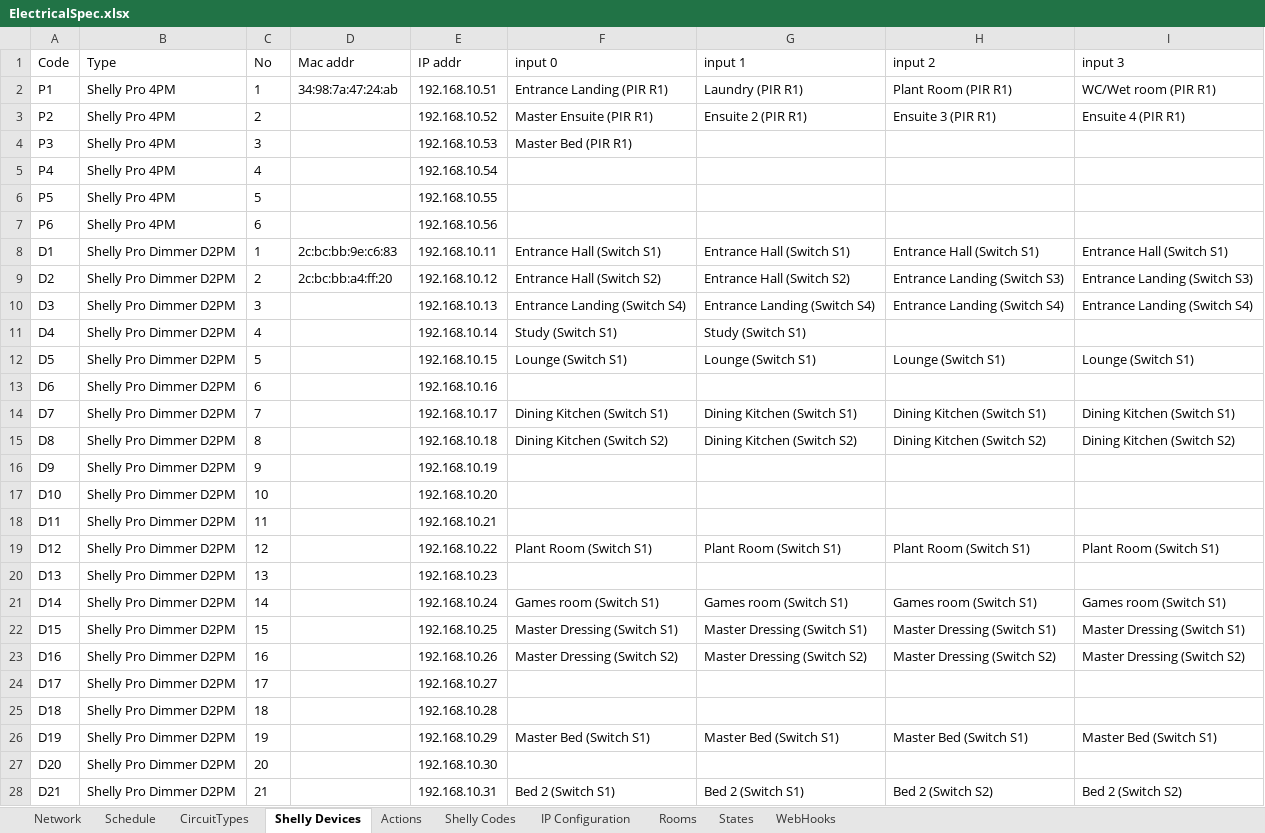
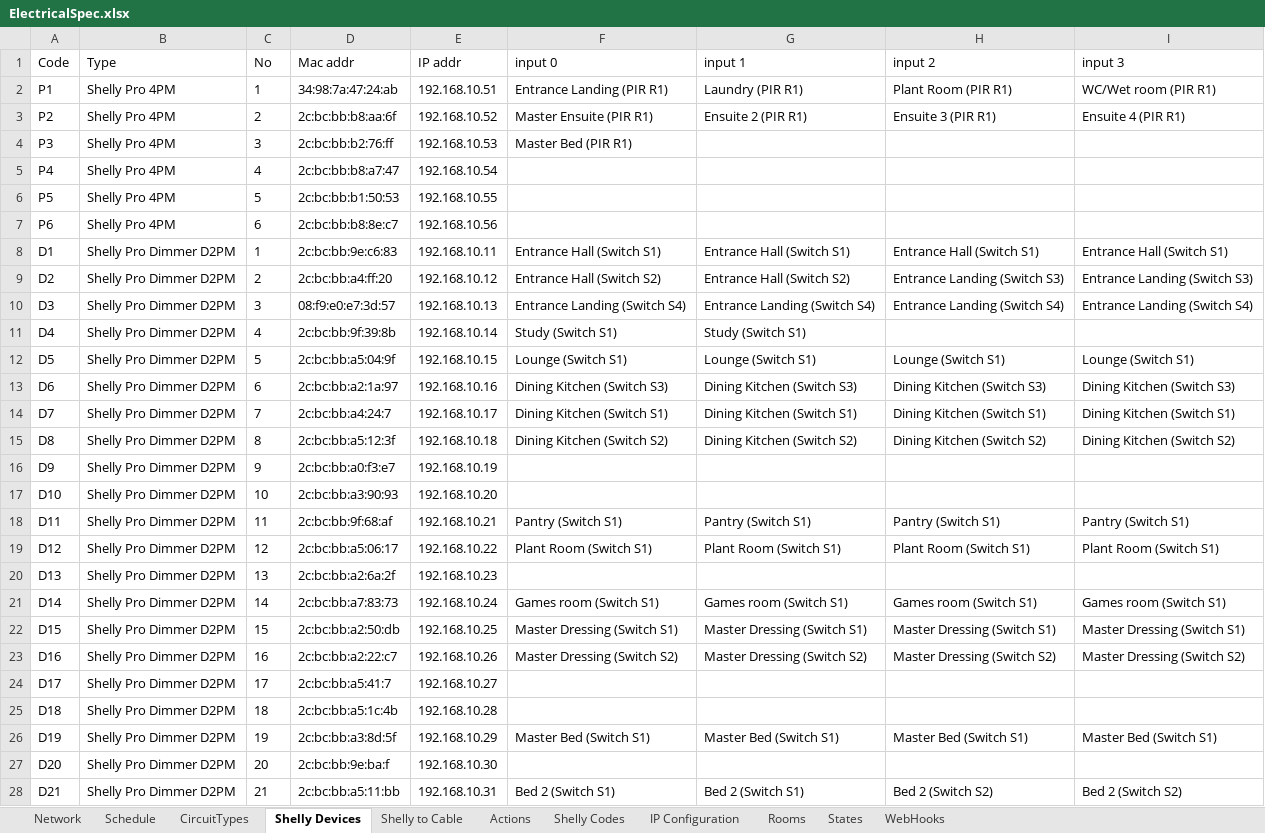
Before and after one commit to dannycrone/CroneOps, an Excel workbook: src/config/ElectricalSpec.xlsx, sheet Shelly Devices, drawn as a sheet; only a part is shown; values as stored, in another font and other column widths than the file's, no borders; table styles not drawn; the diff covers the shown part only; the diff names each change by its address in the sheet, - before the commit and + after, or states it on an @@ line.

```diff
--- a/src/config/ElectricalSpec.xlsx (sheet Shelly Devices)
+++ b/src/config/ElectricalSpec.xlsx (sheet Shelly Devices)
+sheet tab: Shelly to Cable
-D3 (Mac addr): (empty)
+D3 (Mac addr): 2c:bc:bb:b8:aa:6f
-D4 (Mac addr): (empty)
+D4 (Mac addr): 2c:bc:bb:b2:76:ff
-D5 (Mac addr): (empty)
+D5 (Mac addr): 2c:bc:bb:b8:a7:47
-D6 (Mac addr): (empty)
+D6 (Mac addr): 2c:bc:bb:b1:50:53
-D7 (Mac addr): (empty)
+D7 (Mac addr): 2c:bc:bb:b8:8e:c7
-D10 (Mac addr): (empty)
+D10 (Mac addr): 08:f9:e0:e7:3d:57
-D11 (Mac addr): (empty)
+D11 (Mac addr): 2c:bc:bb:9f:39:8b
-D12 (Mac addr): (empty)
+D12 (Mac addr): 2c:bc:bb:a5:04:9f
-D13 (Mac addr): (empty)
+D13 (Mac addr): 2c:bc:bb:a2:1a:97
-F13 (input 0): (empty)
+F13 (input 0): Dining Kitchen (Switch S3)
-G13 (input 1): (empty)
+G13 (input 1): Dining Kitchen (Switch S3)
-H13 (input 2): (empty)
+H13 (input 2): Dining Kitchen (Switch S3)
-I13 (input 3): (empty)
+I13 (input 3): Dining Kitchen (Switch S3)
-D14 (Mac addr): (empty)
+D14 (Mac addr): 2c:bc:bb:a4:24:7
-D15 (Mac addr): (empty)
+D15 (Mac addr): 2c:bc:bb:a5:12:3f
-D16 (Mac addr): (empty)
+D16 (Mac addr): 2c:bc:bb:a0:f3:e7
-D17 (Mac addr): (empty)
+D17 (Mac addr): 2c:bc:bb:a3:90:93
-D18 (Mac addr): (empty)
+D18 (Mac addr): 2c:bc:bb:9f:68:af
-F18 (input 0): (empty)
+F18 (input 0): Pantry (Switch S1)
-G18 (input 1): (empty)
+G18 (input 1): Pantry (Switch S1)
-H18 (input 2): (empty)
+H18 (input 2): Pantry (Switch S1)
-I18 (input 3): (empty)
+I18 (input 3): Pantry (Switch S1)
-D19 (Mac addr): (empty)
+D19 (Mac addr): 2c:bc:bb:a5:06:17
-D20 (Mac addr): (empty)
+D20 (Mac addr): 2c:bc:bb:a2:6a:2f
-D21 (Mac addr): (empty)
+D21 (Mac addr): 2c:bc:bb:a7:83:73
-D22 (Mac addr): (empty)
+D22 (Mac addr): 2c:bc:bb:a2:50:db
-D23 (Mac addr): (empty)
+D23 (Mac addr): 2c:bc:bb:a2:22:c7
-D24 (Mac addr): (empty)
+D24 (Mac addr): 2c:bc:bb:a5:41:7
-D25 (Mac addr): (empty)
+D25 (Mac addr): 2c:bc:bb:a5:1c:4b
-D26 (Mac addr): (empty)
+D26 (Mac addr): 2c:bc:bb:a3:8d:5f
-D27 (Mac addr): (empty)
+D27 (Mac addr): 2c:bc:bb:9e:ba:f
-D28 (Mac addr): (empty)
+D28 (Mac addr): 2c:bc:bb:a5:11:bb
```
Also changed, not shown: 7 added rows and 9 edited cells elsewhere in this sheet, sheet Schedule, sheet Actions, sheet IP Configuration, formulas that keep their value, 1 other file.
